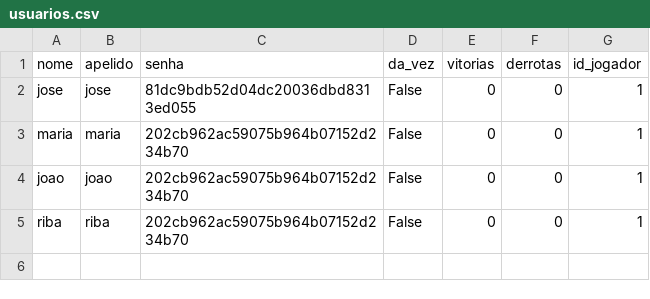
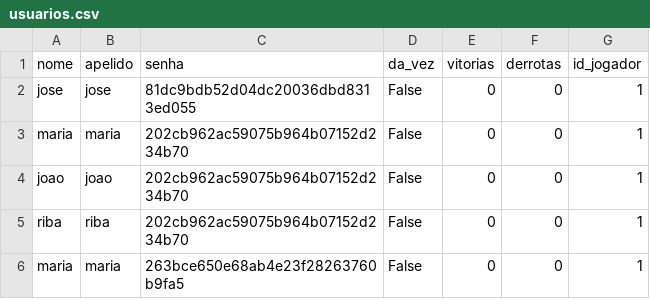
Before and after one commit to jrmartins89/APS, a CSV file: usuarios.csv, drawn as a sheet.

Commit message:
Ajuste dos prints

```diff
--- a/usuarios.csv
+++ b/usuarios.csv
@@ -5 +5,2 @@ joao,joao,202cb962ac59075b964b07152d234b70,False,0,0,1
 riba,riba,202cb962ac59075b964b07152d234b70,False,0,0,1
+maria,maria,263bce650e68ab4e23f28263760b9fa5,False,0,0,1
```
